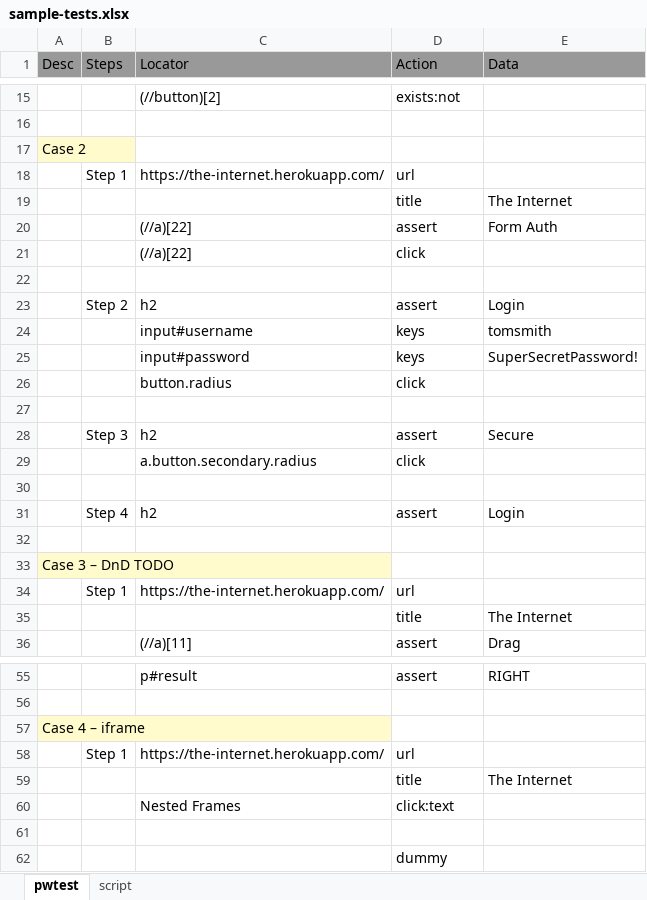
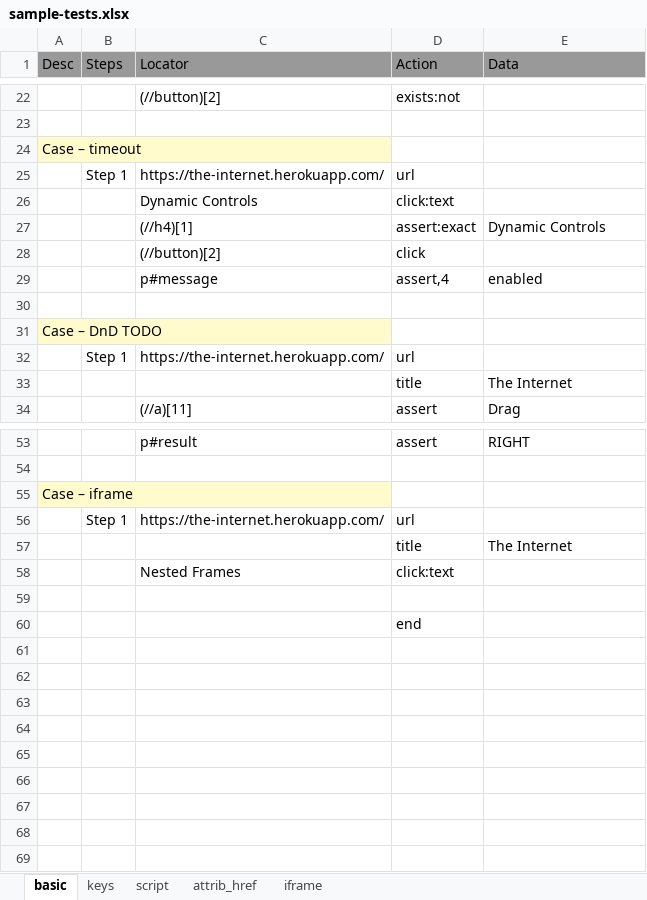
Before and after one commit to svramu/iBot, an Excel workbook: sample-tests.xlsx, sheet basic, drawn as a sheet; only a part is shown, gaps mark what is left out; values as stored, in another font and other column widths than the file's, no borders; removed rows and columns are numbered as before the commit, all else as after; the diff covers the shown part only; the diff names each change by its address in the sheet, - before the commit and + after, or states it on an @@ line.

Commit message:
2.2.0 :exact, attrib:href, file, iframe:back.

```diff
--- a/sample-tests.xlsx (sheet basic)
+++ b/sample-tests.xlsx (sheet basic)
-sheet tab: pwtest
+sheet tab: basic
+sheet tab: keys
+sheet tab: attrib_href
+sheet tab: iframe
-A24 (Desc): Case 2
+A24 (Desc): Case – timeout
-row 19:  |  |  | title | The Internet
-row 20:  |  | (//a)[22] | assert | Form Auth
+row 26:  |  | Dynamic Controls | click:text
+row 27:  |  | (//h4)[1] | assert:exact | Dynamic Controls
-C28 (Locator): (//a)[22]
+C28 (Locator): (//button)[2]
+row 29:  |  | p#message | assert,4 | enabled
-row 23:  | Step 2 | h2 | assert | Login
-row 24:  |  | input#username | keys | tomsmith
-row 25:  |  | input#password | keys | SuperSecretPassword!
-row 26:  |  | button.radius | click
-row 27: (empty)
-row 28:  | Step 3 | h2 | assert | Secure
-row 29:  |  | a.button.secondary.radius | click
-row 30: (empty)
-row 31:  | Step 4 | h2 | assert | Login
-row 32: (empty)
-A31 (Desc): Case 3 – DnD TODO
+A31 (Desc): Case – DnD TODO
-A55 (Desc): Case 4 – iframe
+A55 (Desc): Case – iframe
-D60 (Action): dummy
+D60 (Action): end
```
Also changed, not shown: 7 added rows, 2 edited cells and cell formats elsewhere in this sheet, 3 other files.
